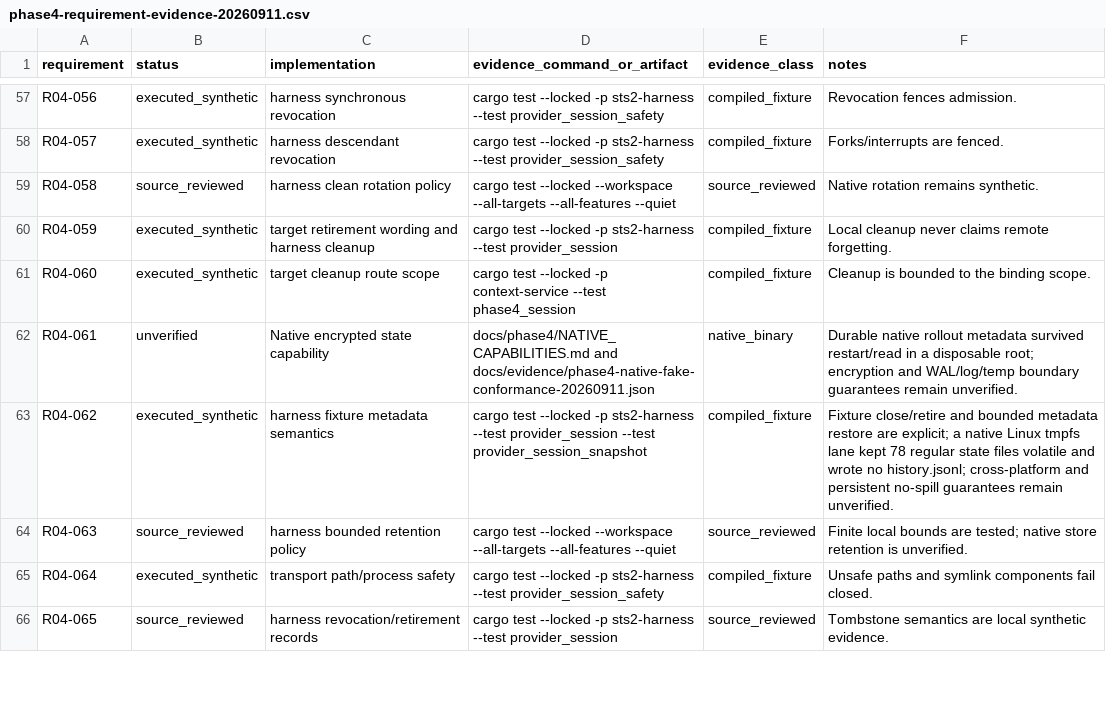
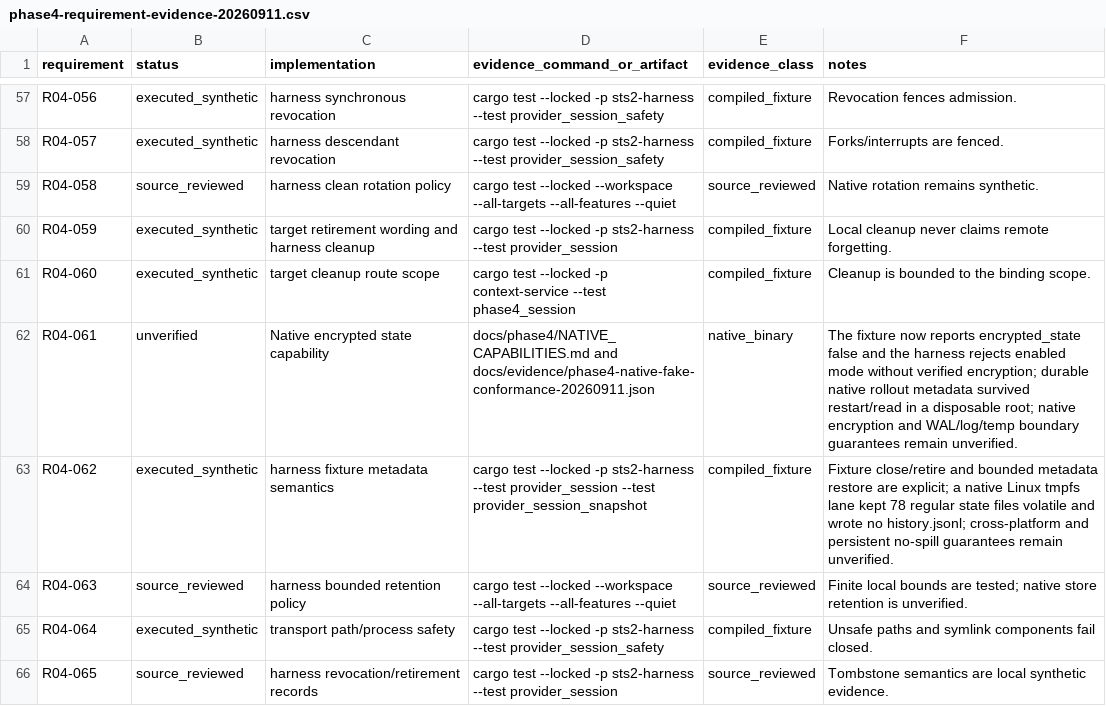
Before and after one commit to AI-Ascension/ascension-context-console, a CSV file: docs/evidence/phase4-requirement-evidence-20260911.csv, drawn as a sheet; only a part is shown, gaps mark what is left out.

Commit message:
Disclose unverified native encryption

```diff
--- a/docs/evidence/phase4-requirement-evidence-20260911.csv
+++ b/docs/evidence/phase4-requirement-evidence-20260911.csv
@@ -61,3 +61,3 @@ R04-059,executed_synthetic,target retirement wording and harness cleanup,cargo t
 R04-060,executed_synthetic,target cleanup route scope,cargo test --locked -p context-service --test phase4_session,compiled_fixture,Cleanup is bounded to the binding scope.
-R04-061,unverified,Native encrypted state capability,docs/phase4/NATIVE_CAPABILITIES.md and docs/evidence/phase4-native-fake-conformance-20260911.json,native_binary,Durable native rollout metadata survived restart/read in a disposable root; encryption and WAL/log/temp boundary guarantees remain unverified.
+R04-061,unverified,Native encrypted state capability,docs/phase4/NATIVE_CAPABILITIES.md and docs/evidence/phase4-native-fake-conformance-20260911.json,native_binary,The fixture now reports encrypted_state false and the harness rejects enabled mode without verified encryption; durable native rollout metadata survived restart/read in a disposable root; native encryption and WAL/log/temp boundary guarantees remain unverified.
 R04-062,executed_synthetic,harness fixture metadata semantics,cargo test --locked -p sts2-harness --test provider_session --test provider_session_snapshot,compiled_fixture,Fixture close/retire and bounded metadata restore are explicit; a native Linux tmpfs lane kept 78 regular state files volatile and wrote no history.jsonl; cross-platform and persistent no-spill guarantees remain unverified.
```
Also changed, not shown: 4 other files.
